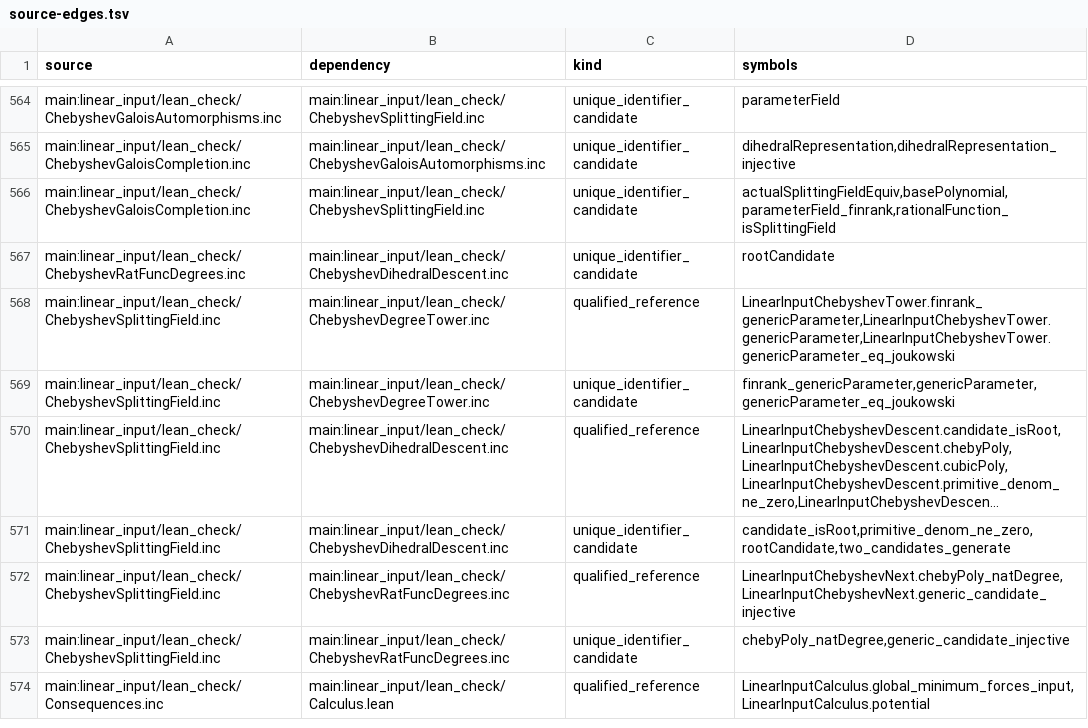
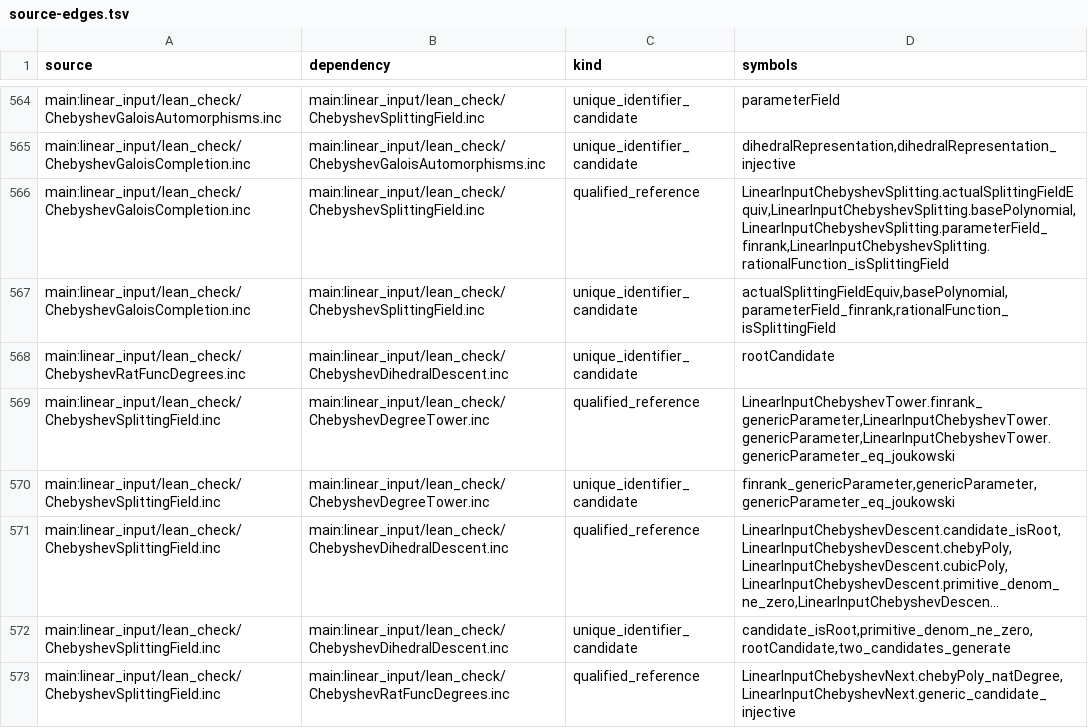
Before and after one commit to Sumuji-zkdwn/primitive-lean, a TSV file: docs/dependency/generated/source-edges.tsv, drawn as a sheet; only a part is shown, gaps mark what is left out; the shorter side is filled out with more unchanged rows; long unchanged cells end in …; the diff names each change by its address in the sheet, - before the commit and + after, or states it on an @@ line.

```diff
--- a/docs/dependency/generated/source-edges.tsv
+++ b/docs/dependency/generated/source-edges.tsv
+row 566: main:linear_input/lean_check/ChebyshevGaloisCompletion.inc | main:linear_input/lean_check/ChebyshevSplittingField.inc | qualified_reference | LinearInputChebyshevSplitting.actualSplittingFieldEquiv,LinearInputChebyshevSplitting.basePolynomial,LinearInputChebyshevSplitting.parameterField_finrank,LinearInputChebyshevSplitting.rationalFunction_isSplittingField
```
Also changed, not shown: 3 other files.
